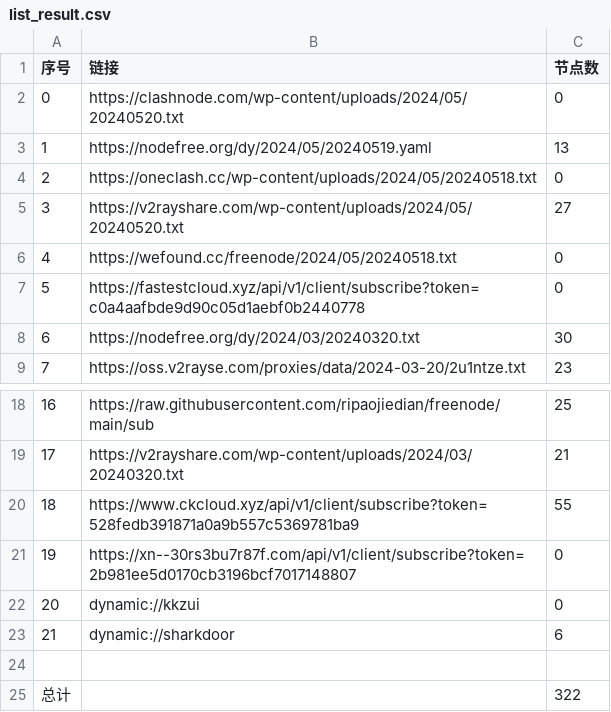
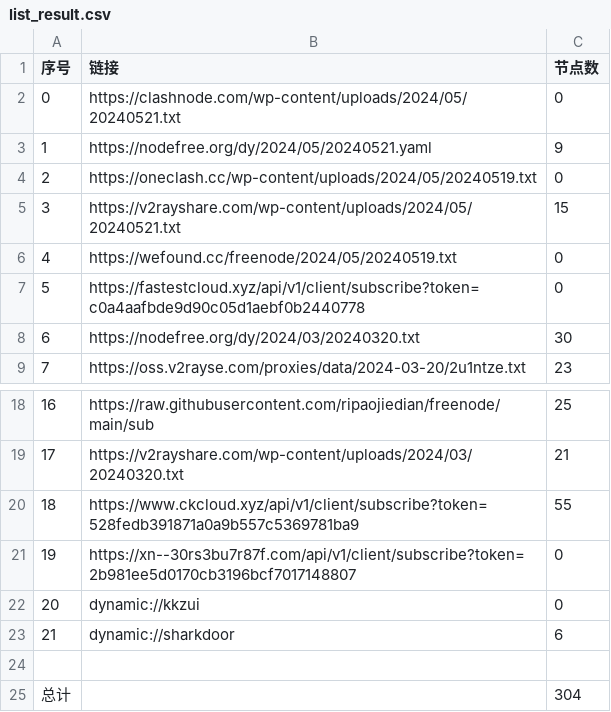
Before and after one commit to zyj68/AutoMergePublicNodes, a CSV file: list_result.csv, drawn as a sheet; only a part is shown, gaps mark what is left out.

```diff
--- a/list_result.csv
+++ b/list_result.csv
@@ -1,7 +1,7 @@
 序号,链接,节点数
-0,https://clashnode.com/wp-content/uploads/2024/05/20240520.txt,0
-1,https://nodefree.org/dy/2024/05/20240519.yaml,13
-2,https://oneclash.cc/wp-content/uploads/2024/05/20240518.txt,0
-3,https://v2rayshare.com/wp-content/uploads/2024/05/20240520.txt,27
-4,https://wefound.cc/freenode/2024/05/20240518.txt,0
+0,https://clashnode.com/wp-content/uploads/2024/05/20240521.txt,0
+1,https://nodefree.org/dy/2024/05/20240521.yaml,9
+2,https://oneclash.cc/wp-content/uploads/2024/05/20240519.txt,0
+3,https://v2rayshare.com/wp-content/uploads/2024/05/20240521.txt,15
+4,https://wefound.cc/freenode/2024/05/20240519.txt,0
 5,https://fastestcloud.xyz/api/v1/client/subscribe?token=c0a4aafbde9d90c05d1aebf0b2440778,0
@@ -24,2 +24,2 @@
 
-总计,,322
+总计,,304
```
Also changed, not shown: 10 other files.
